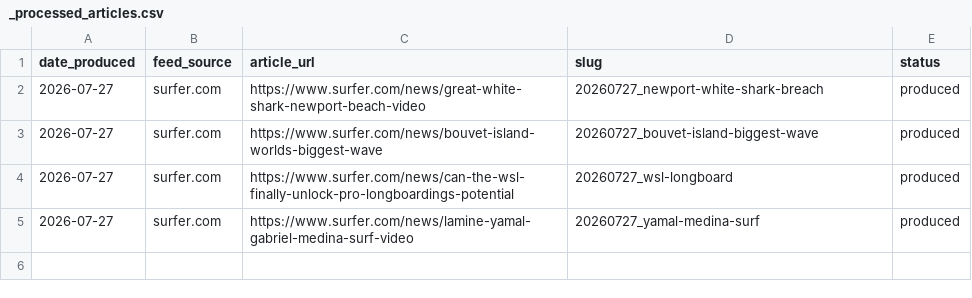
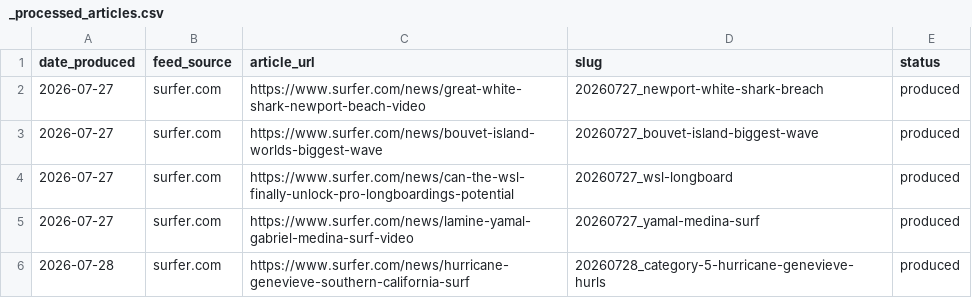
Before and after one commit to myoungah-kim/cardnews-surfing-magazine, a CSV file: output/cards/_processed_articles.csv, drawn as a sheet.

```diff
--- a/output/cards/_processed_articles.csv
+++ b/output/cards/_processed_articles.csv
@@ -5 +5,2 @@ date_produced,feed_source,article_url,slug,status
 2026-07-27,surfer.com,https://www.surfer.com/news/lamine-yamal-gabriel-medina-surf-video,20260727_yamal-medina-surf,produced
+2026-07-28,surfer.com,https://www.surfer.com/news/hurricane-genevieve-southern-california-surf,20260728_category-5-hurricane-genevieve-hurls,produced
```
Also changed, not shown: 1 other file.
